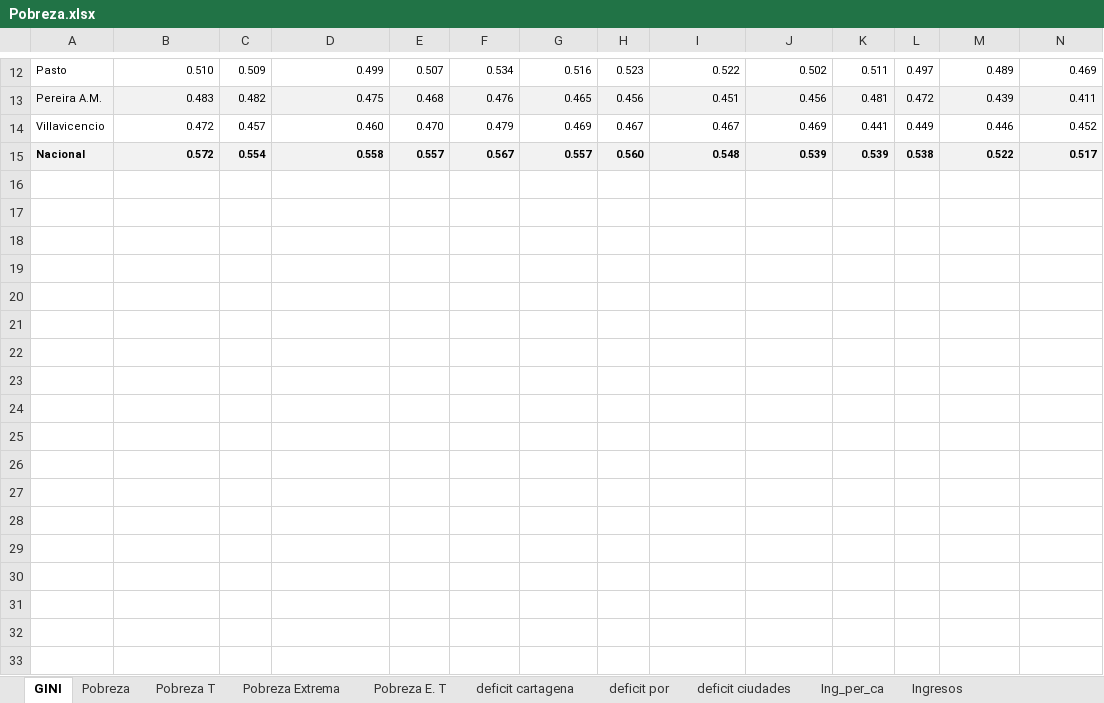
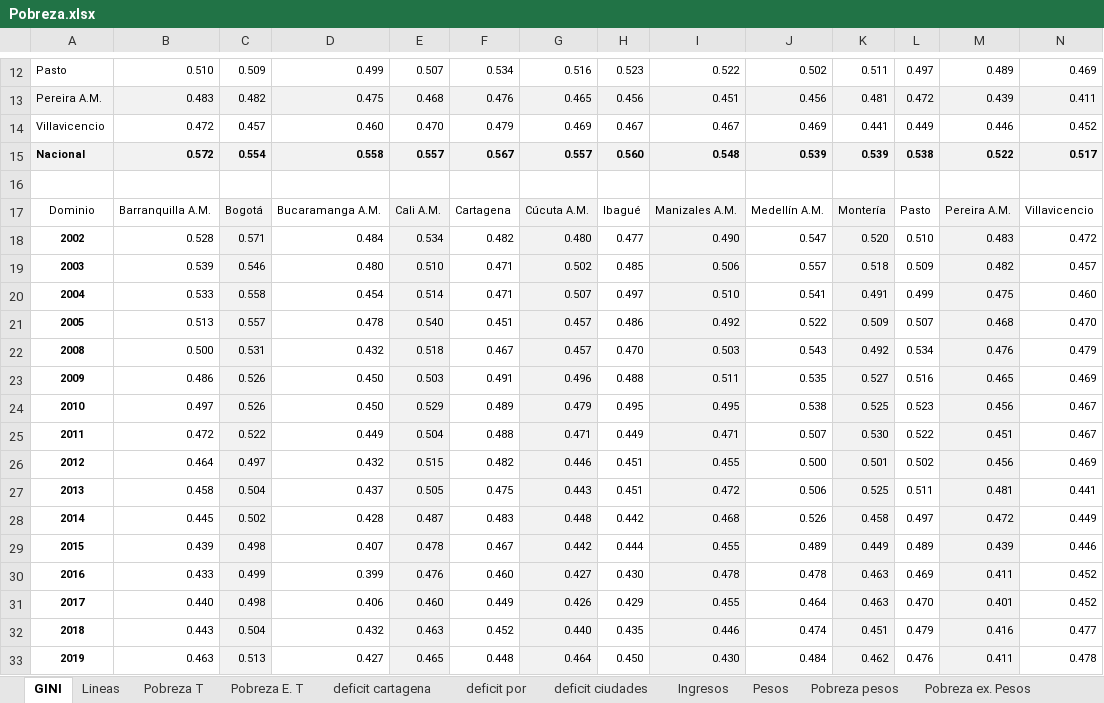
Before and after one commit to KevinrealG/CTG-en-Cifras, an Excel workbook: Data/Pobreza.xlsx, sheet GINI, drawn as a sheet; only a part is shown, gaps mark what is left out; values as stored, in another font and other column widths than the file's, no borders; rows hold the shown columns only; the diff names each change by its address in the sheet, - before the commit and + after, or states it on an @@ line.

Commit message:
Pobreza

```diff
--- a/Data/Pobreza.xlsx (sheet GINI)
+++ b/Data/Pobreza.xlsx (sheet GINI)
@@ sheet tab hidden: Pobreza @@
@@ sheet tab hidden: Pobreza Extrema @@
@@ sheet tab hidden: Ing_per_ca @@
+sheet tab: Lineas
+sheet tab: Pesos
+row 16: (empty)
+row 17: Dominio | Barranquilla A.M. | Bogotá | Bucaramanga A.M. | Cali A.M. | Cartagena | Cúcuta A.M. | Ibagué | Manizales A.M. | Medellín A.M. | Montería | Pasto | Pereira A.M. | Villavicencio
+row 18: 2002 | 0.528 | 0.571 | 0.484 | 0.534 | 0.482 | 0.480 | 0.477 | 0.490 | 0.547 | 0.520 | 0.510 | 0.483 | 0.472
+row 19: 2003 | 0.539 | 0.546 | 0.480 | 0.510 | 0.471 | 0.502 | 0.485 | 0.506 | 0.557 | 0.518 | 0.509 | 0.482 | 0.457
+row 20: 2004 | 0.533 | 0.558 | 0.454 | 0.514 | 0.471 | 0.507 | 0.497 | 0.510 | 0.541 | 0.491 | 0.499 | 0.475 | 0.460
+row 21: 2005 | 0.513 | 0.557 | 0.478 | 0.540 | 0.451 | 0.457 | 0.486 | 0.492 | 0.522 | 0.509 | 0.507 | 0.468 | 0.470
+row 22: 2008 | 0.500 | 0.531 | 0.432 | 0.518 | 0.467 | 0.457 | 0.470 | 0.503 | 0.543 | 0.492 | 0.534 | 0.476 | 0.479
+row 23: 2009 | 0.486 | 0.526 | 0.450 | 0.503 | 0.491 | 0.496 | 0.488 | 0.511 | 0.535 | 0.527 | 0.516 | 0.465 | 0.469
+row 24: 2010 | 0.497 | 0.526 | 0.450 | 0.529 | 0.489 | 0.479 | 0.495 | 0.495 | 0.538 | 0.525 | 0.523 | 0.456 | 0.467
+row 25: 2011 | 0.472 | 0.522 | 0.449 | 0.504 | 0.488 | 0.471 | 0.449 | 0.471 | 0.507 | 0.530 | 0.522 | 0.451 | 0.467
+row 26: 2012 | 0.464 | 0.497 | 0.432 | 0.515 | 0.482 | 0.446 | 0.451 | 0.455 | 0.500 | 0.501 | 0.502 | 0.456 | 0.469
+row 27: 2013 | 0.458 | 0.504 | 0.437 | 0.505 | 0.475 | 0.443 | 0.451 | 0.472 | 0.506 | 0.525 | 0.511 | 0.481 | 0.441
+row 28: 2014 | 0.445 | 0.502 | 0.428 | 0.487 | 0.483 | 0.448 | 0.442 | 0.468 | 0.526 | 0.458 | 0.497 | 0.472 | 0.449
+row 29: 2015 | 0.439 | 0.498 | 0.407 | 0.478 | 0.467 | 0.442 | 0.444 | 0.455 | 0.489 | 0.449 | 0.489 | 0.439 | 0.446
+row 30: 2016 | 0.433 | 0.499 | 0.399 | 0.476 | 0.460 | 0.427 | 0.430 | 0.478 | 0.478 | 0.463 | 0.469 | 0.411 | 0.452
+row 31: 2017 | 0.440 | 0.498 | 0.406 | 0.460 | 0.449 | 0.426 | 0.429 | 0.455 | 0.464 | 0.463 | 0.470 | 0.401 | 0.452
+row 32: 2018 | 0.443 | 0.504 | 0.432 | 0.463 | 0.452 | 0.440 | 0.435 | 0.446 | 0.474 | 0.451 | 0.479 | 0.416 | 0.477
+row 33: 2019 | 0.463 | 0.513 | 0.427 | 0.465 | 0.448 | 0.464 | 0.450 | 0.430 | 0.484 | 0.462 | 0.476 | 0.411 | 0.478
```
Also changed, not shown: other sheet tabs, charts or pictures, 4 other files.
